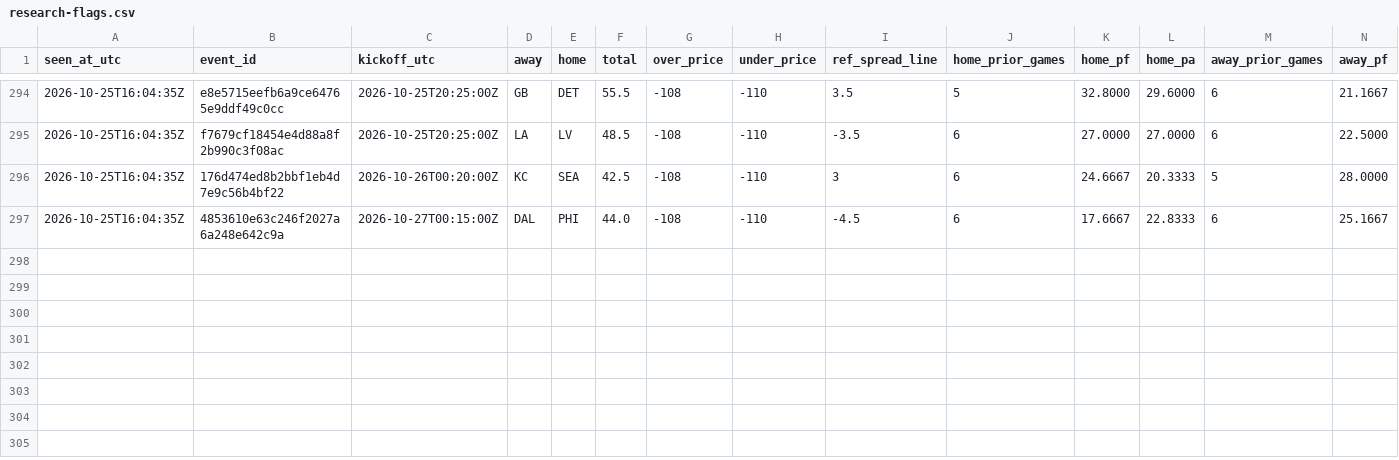
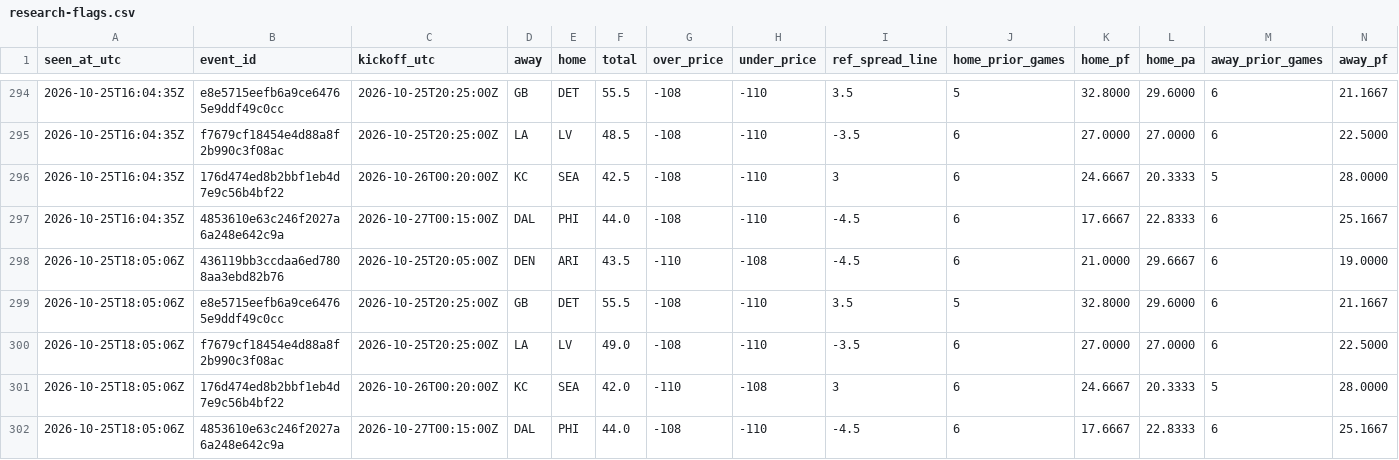
Before and after one commit to James72766/nfl-47-tracker, a CSV file: data/research-flags.csv, drawn as a sheet; only a part is shown, gaps mark what is left out; rows hold the shown columns only; the diff names each change by its address in the sheet, - before the commit and + after, or states it on an @@ line.

```diff
--- a/data/research-flags.csv
+++ b/data/research-flags.csv
+row 298: 2026-10-25T18:05:06Z | 436119bb3ccdaa6ed7808aa3ebd82b76 | 2026-10-25T20:05:00Z | DEN | ARI | 43.5 | -110 | -108 | -4.5 | 6 | 21.0000 | 29.6667 | 6 | 19.0000
+row 299: 2026-10-25T18:05:06Z | e8e5715eefb6a9ce64765e9ddf49c0cc | 2026-10-25T20:25:00Z | GB | DET | 55.5 | -108 | -110 | 3.5 | 5 | 32.8000 | 29.6000 | 6 | 21.1667
+row 300: 2026-10-25T18:05:06Z | f7679cf18454e4d88a8f2b990c3f08ac | 2026-10-25T20:25:00Z | LA | LV | 49.0 | -108 | -110 | -3.5 | 6 | 27.0000 | 27.0000 | 6 | 22.5000
+row 301: 2026-10-25T18:05:06Z | 176d474ed8b2bbf1eb4d7e9c56b4bf22 | 2026-10-26T00:20:00Z | KC | SEA | 42.0 | -110 | -108 | 3 | 6 | 24.6667 | 20.3333 | 5 | 28.0000
+row 302: 2026-10-25T18:05:06Z | 4853610e63c246f2027a6a248e642c9a | 2026-10-27T00:15:00Z | DAL | PHI | 44.0 | -108 | -110 | -4.5 | 6 | 17.6667 | 22.8333 | 6 | 25.1667
```
Also changed, not shown: data/betmgm-lines.csv, data/robot-runs.csv, 1 other file.
